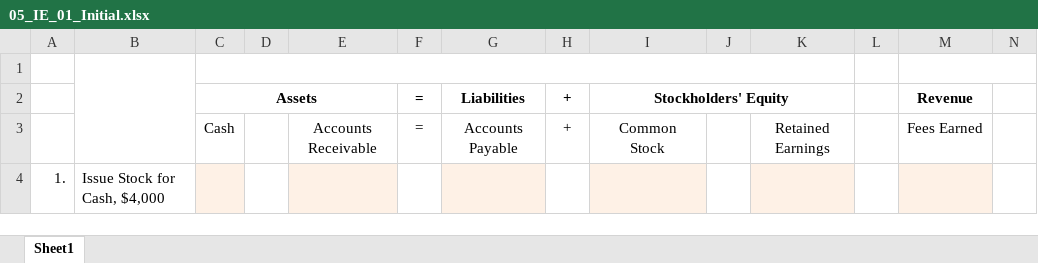
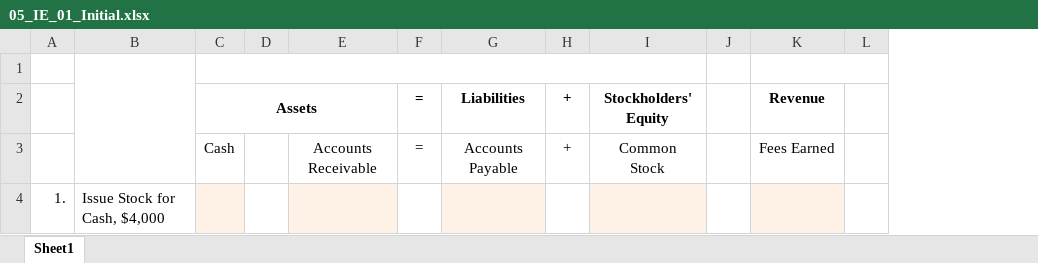
Before and after one commit to leonardodls/product-introduction-financial-accounting, an Excel workbook: assets/public/Chapter_1_Introduction_to_business_and_accounting_concepts/documents/resources/05_IE_01_Initial.xlsx, sheet Sheet1, drawn as a sheet; only a part is shown; values as stored, in another font and other column widths than the file's, no borders; the diff names each change by its address in the sheet, - before the commit and + after, or states it on an @@ line.

```diff
--- a/assets/public/Chapter_1_Introduction_to_business_and_accounting_concepts/documents/resources/05_IE_01_Initial.xlsx (sheet Sheet1)
+++ b/assets/public/Chapter_1_Introduction_to_business_and_accounting_concepts/documents/resources/05_IE_01_Initial.xlsx (sheet Sheet1)
-column K, row 3: Retained Earnings
-column L, empty
-C1:K1 merged
+C1:I1 merged
-I2:K2 merged
```
Also changed, not shown: assets/public/Chapter_1_Introduction_to_business_and_accounting_concepts/documents/resources/04_1_Arrows.xlsx, assets/public/Chapter_4_ComprehensiveProblem/documents/resources/Assessment_Questions/5.3_Student_Answer.xlsx, 57 other files.
